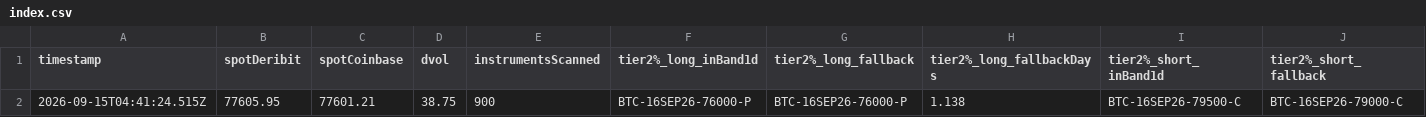
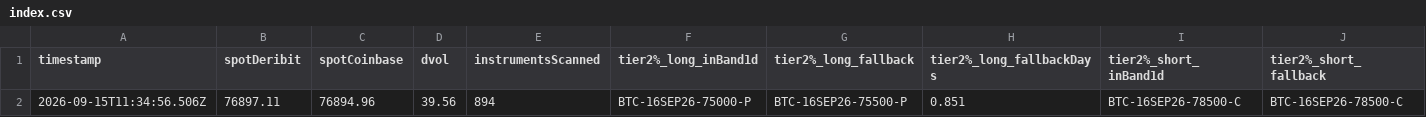
Before and after one commit to atticusNew/Foxify_Collar, a CSV file: artifacts/chain-samples/index.csv, drawn as a sheet; only a part is shown; removed rows and columns are numbered as before the commit, all else as after; rows hold the shown columns only; the diff names each change by its address in the sheet, - before the commit and + after, or states it on an @@ line.

```diff
--- a/artifacts/chain-samples/index.csv
+++ b/artifacts/chain-samples/index.csv
-row 2: 2026-09-15T04:41:24.515Z | 77605.95 | 77601.21 | 38.75 | 900 | BTC-16SEP26-76000-P | BTC-16SEP26-76000-P | 1.138 | BTC-16SEP26-79500-C | BTC-16SEP26-79000-C
+row 2: 2026-09-15T11:34:56.506Z | 76897.11 | 76894.96 | 39.56 | 894 | BTC-16SEP26-75000-P | BTC-16SEP26-75500-P | 0.851 | BTC-16SEP26-78500-C | BTC-16SEP26-78500-C
```
Also changed, not shown: 1 other file.
